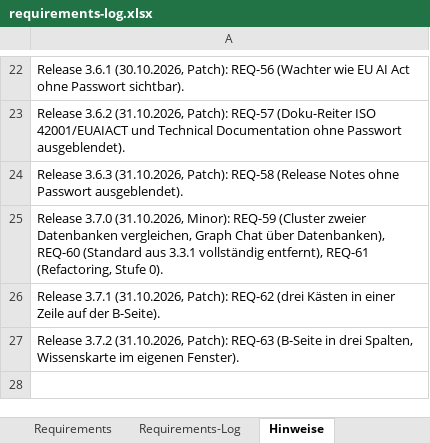
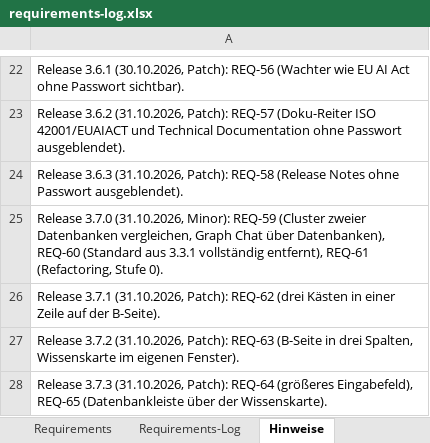
Before and after one commit to ProDigi-Repo/ALITA, an Excel workbook: docs/requirements-log.xlsx, sheet Hinweise, drawn as a sheet; only a part is shown, gaps mark what is left out; values as stored, in another font and other column widths than the file's, no borders; the diff names each change by its address in the sheet, - before the commit and + after, or states it on an @@ line.

```diff
--- a/docs/requirements-log.xlsx (sheet Hinweise)
+++ b/docs/requirements-log.xlsx (sheet Hinweise)
+row 28: Release 3.7.3 (31.10.2026, Patch): REQ-64 (größeres Eingabefeld), REQ-65 (Datenbankleiste über der Wissenskarte).
```
Also changed, not shown: sheet Requirements-Log, sheet Requirements, 12 other files.
